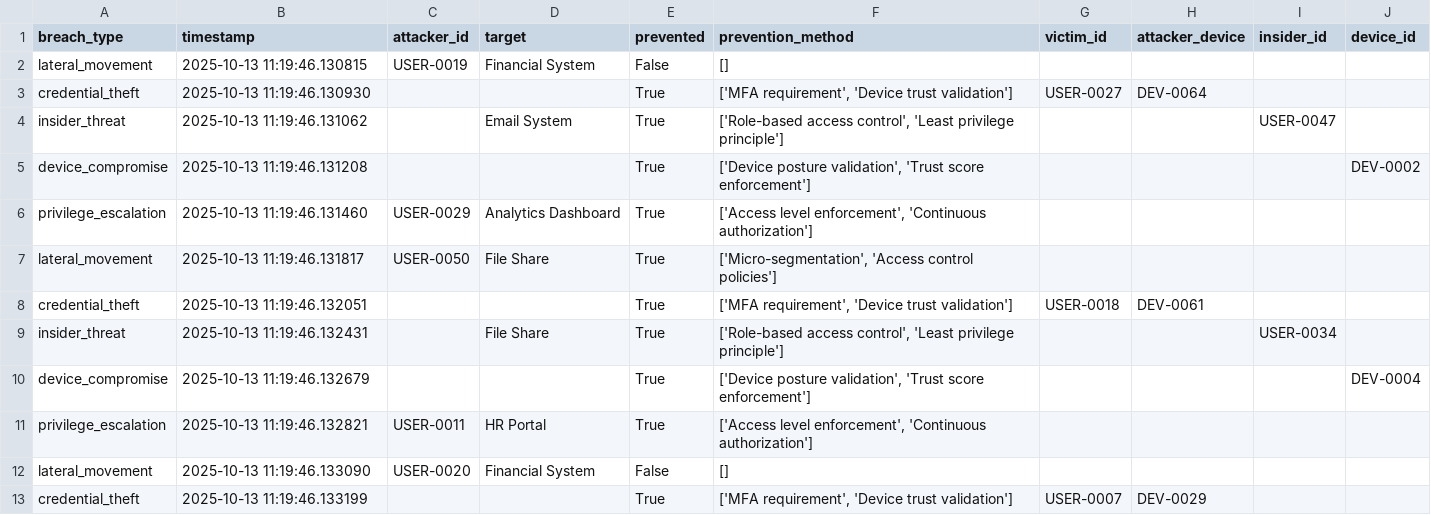
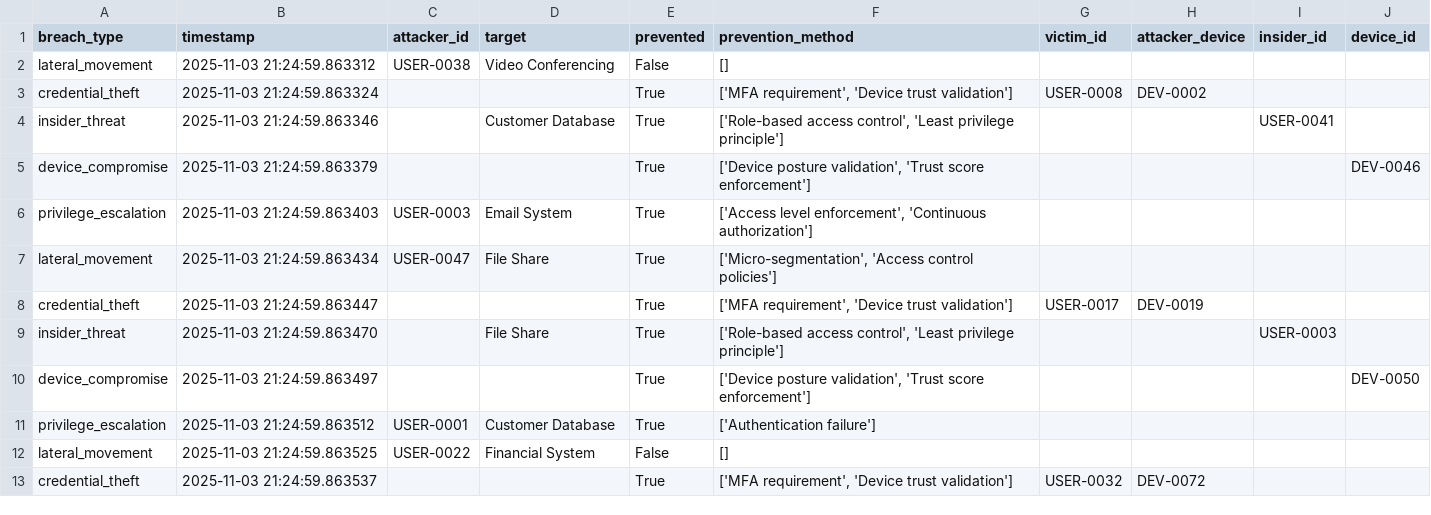
Before and after one commit to Manikanta-2110/Zero-Trust-Architecture, a CSV file: results/breach_attempts.csv, drawn as a sheet; only a part is shown; the diff covers the shown part only.

```diff
--- a/results/breach_attempts.csv
+++ b/results/breach_attempts.csv
@@ -1,13 +1,13 @@
 breach_type,timestamp,attacker_id,target,prevented,prevention_method,victim_id,attacker_device,insider_id,device_id
-lateral_movement,2025-10-13 11:19:46.130815,USER-0019,Financial System,False,[],,,,
-credential_theft,2025-10-13 11:19:46.130930,,,True,"['MFA requirement', 'Device trust validation']",USER-0027,DEV-0064,,
-insider_threat,2025-10-13 11:19:46.131062,,Email System,True,"['Role-based access control', 'Least privilege principle']",,,USER-0047,
-device_compromise,2025-10-13 11:19:46.131208,,,True,"['Device posture validation', 'Trust score enforcement']",,,,DEV-0002
-privilege_escalation,2025-10-13 11:19:46.131460,USER-0029,Analytics Dashboard,True,"['Access level enforcement', 'Continuous authorization']",,,,
-lateral_movement,2025-10-13 11:19:46.131817,USER-0050,File Share,True,"['Micro-segmentation', 'Access control policies']",,,,
-credential_theft,2025-10-13 11:19:46.132051,,,True,"['MFA requirement', 'Device trust validation']",USER-0018,DEV-0061,,
-insider_threat,2025-10-13 11:19:46.132431,,File Share,True,"['Role-based access control', 'Least privilege principle']",,,USER-0034,
-device_compromise,2025-10-13 11:19:46.132679,,,True,"['Device posture validation', 'Trust score enforcement']",,,,DEV-0004
-privilege_escalation,2025-10-13 11:19:46.132821,USER-0011,HR Portal,True,"['Access level enforcement', 'Continuous authorization']",,,,
-lateral_movement,2025-10-13 11:19:46.133090,USER-0020,Financial System,False,[],,,,
-credential_theft,2025-10-13 11:19:46.133199,,,True,"['MFA requirement', 'Device trust validation']",USER-0007,DEV-0029,,
+lateral_movement,2025-11-03 21:24:59.863312,USER-0038,Video Conferencing,False,[],,,,
+credential_theft,2025-11-03 21:24:59.863324,,,True,"['MFA requirement', 'Device trust validation']",USER-0008,DEV-0002,,
+insider_threat,2025-11-03 21:24:59.863346,,Customer Database,True,"['Role-based access control', 'Least privilege principle']",,,USER-0041,
+device_compromise,2025-11-03 21:24:59.863379,,,True,"['Device posture validation', 'Trust score enforcement']",,,,DEV-0046
+privilege_escalation,2025-11-03 21:24:59.863403,USER-0003,Email System,True,"['Access level enforcement', 'Continuous authorization']",,,,
+lateral_movement,2025-11-03 21:24:59.863434,USER-0047,File Share,True,"['Micro-segmentation', 'Access control policies']",,,,
+credential_theft,2025-11-03 21:24:59.863447,,,True,"['MFA requirement', 'Device trust validation']",USER-0017,DEV-0019,,
+insider_threat,2025-11-03 21:24:59.863470,,File Share,True,"['Role-based access control', 'Least privilege principle']",,,USER-0003,
+device_compromise,2025-11-03 21:24:59.863497,,,True,"['Device posture validation', 'Trust score enforcement']",,,,DEV-0050
+privilege_escalation,2025-11-03 21:24:59.863512,USER-0001,Customer Database,True,['Authentication failure'],,,,
+lateral_movement,2025-11-03 21:24:59.863525,USER-0022,Financial System,False,[],,,,
+credential_theft,2025-11-03 21:24:59.863537,,,True,"['MFA requirement', 'Device trust validation']",USER-0032,DEV-0072,,
```
Also changed, not shown: 2 added rows, 2 removed rows and 31 edited cells elsewhere in this file, results/access_logs.csv, results/authentication_logs.csv, 4 other files.
